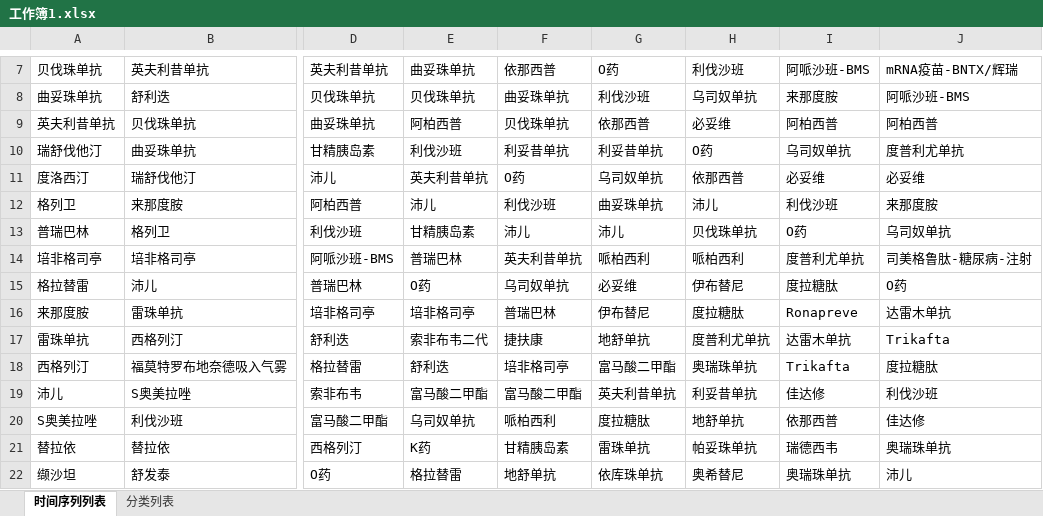
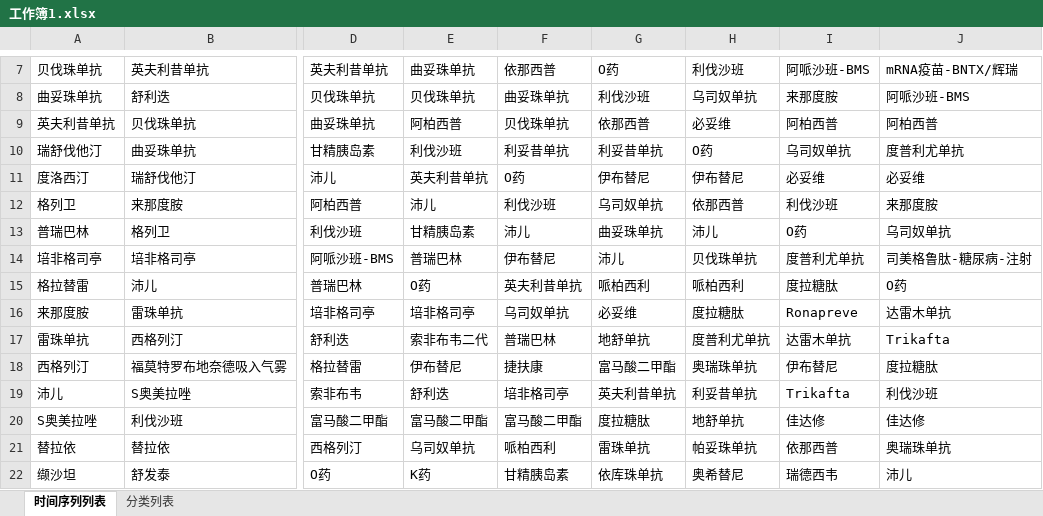
Before and after one commit to Cygnium1996/Top_100_Drugs_2013-2035, an Excel workbook: 工作簿1.xlsx, sheet 时间序列列表, drawn as a sheet; only a part is shown, gaps mark what is left out; values as stored, in another font and other column widths than the file's, no cell formats; conditional formats not drawn; the diff covers the shown part only; the diff names each change by its address in the sheet, - before the commit and + after, or states it on an @@ line.

Commit message:
Add files via upload

```diff
--- a/工作簿1.xlsx (sheet 时间序列列表)
+++ b/工作簿1.xlsx (sheet 时间序列列表)
-G11: 乌司奴单抗
+G11: 伊布替尼
-H11: 依那西普
+H11: 伊布替尼
-G12: 曲妥珠单抗
+G12: 乌司奴单抗
-H12: 沛儿
+H12: 依那西普
-G13: 沛儿
+G13: 曲妥珠单抗
-H13: 贝伐珠单抗
+H13: 沛儿
-F14: 英夫利昔单抗
+F14: 伊布替尼
-G14: 哌柏西利
+G14: 沛儿
-H14: 哌柏西利
+H14: 贝伐珠单抗
-F15: 乌司奴单抗
+F15: 英夫利昔单抗
-G15: 必妥维
+G15: 哌柏西利
-H15: 伊布替尼
+H15: 哌柏西利
-F16: 普瑞巴林
+F16: 乌司奴单抗
-G16: 伊布替尼
+G16: 必妥维
-F17: 捷扶康
+F17: 普瑞巴林
-E18: 舒利迭
+E18: 伊布替尼
-F18: 培非格司亭
+F18: 捷扶康
-I18: Trikafta
+I18: 伊布替尼
-E19: 富马酸二甲酯
+E19: 舒利迭
-F19: 富马酸二甲酯
+F19: 培非格司亭
-I19: 佳达修
+I19: Trikafta
-E20: 乌司奴单抗
+E20: 富马酸二甲酯
-F20: 哌柏西利
+F20: 富马酸二甲酯
-I20: 依那西普
+I20: 佳达修
-E21: K药
+E21: 乌司奴单抗
-F21: 甘精胰岛素
+F21: 哌柏西利
-I21: 瑞德西韦
+I21: 依那西普
-E22: 格拉替雷
+E22: K药
-F22: 地舒单抗
+F22: 甘精胰岛素
-I22: 奥瑞珠单抗
+I22: 瑞德西韦
```
Also changed, not shown: 589 edited cells elsewhere in this sheet, cell formats.
